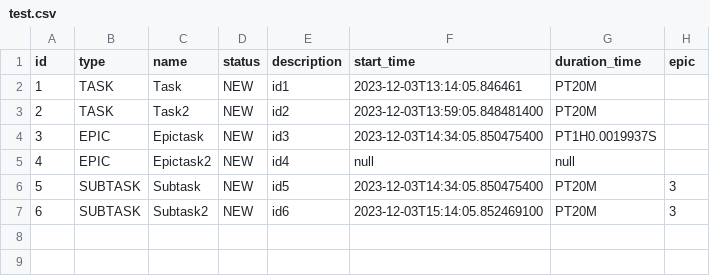
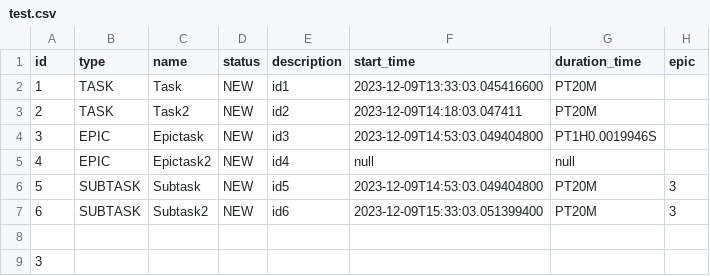
Before and after one commit to PavelKorotchenkov/java-kanban, a CSV file: resources/test.csv, drawn as a sheet.

```diff
--- a/resources/test.csv
+++ b/resources/test.csv
@@ -1,7 +1,9 @@
 id,type,name,status,description,start_time,duration_time,epic,
-1,TASK,Task,NEW,id1,2023-12-03T13:14:05.846461,PT20M,
-2,TASK,Task2,NEW,id2,2023-12-03T13:59:05.848481400,PT20M,
-3,EPIC,Epictask,NEW,id3,2023-12-03T14:34:05.850475400,PT1H0.0019937S,
+1,TASK,Task,NEW,id1,2023-12-09T13:33:03.045416600,PT20M,
+2,TASK,Task2,NEW,id2,2023-12-09T14:18:03.047411,PT20M,
+3,EPIC,Epictask,NEW,id3,2023-12-09T14:53:03.049404800,PT1H0.0019946S,
 4,EPIC,Epictask2,NEW,id4,null,null,
-5,SUBTASK,Subtask,NEW,id5,2023-12-03T14:34:05.850475400,PT20M,3
-6,SUBTASK,Subtask2,NEW,id6,2023-12-03T15:14:05.852469100,PT20M,3
+5,SUBTASK,Subtask,NEW,id5,2023-12-09T14:53:03.049404800,PT20M,3
+6,SUBTASK,Subtask2,NEW,id6,2023-12-09T15:33:03.051399400,PT20M,3
+
+3
```
Also changed, not shown: resources/saved.csv, 21 other files.
